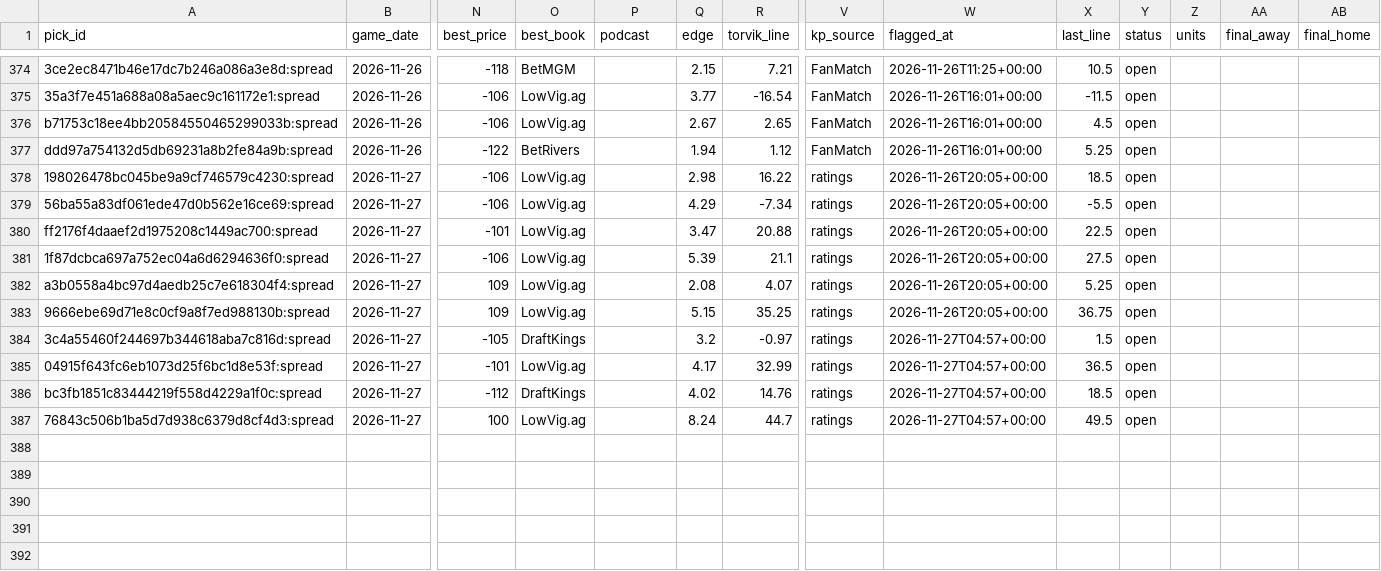
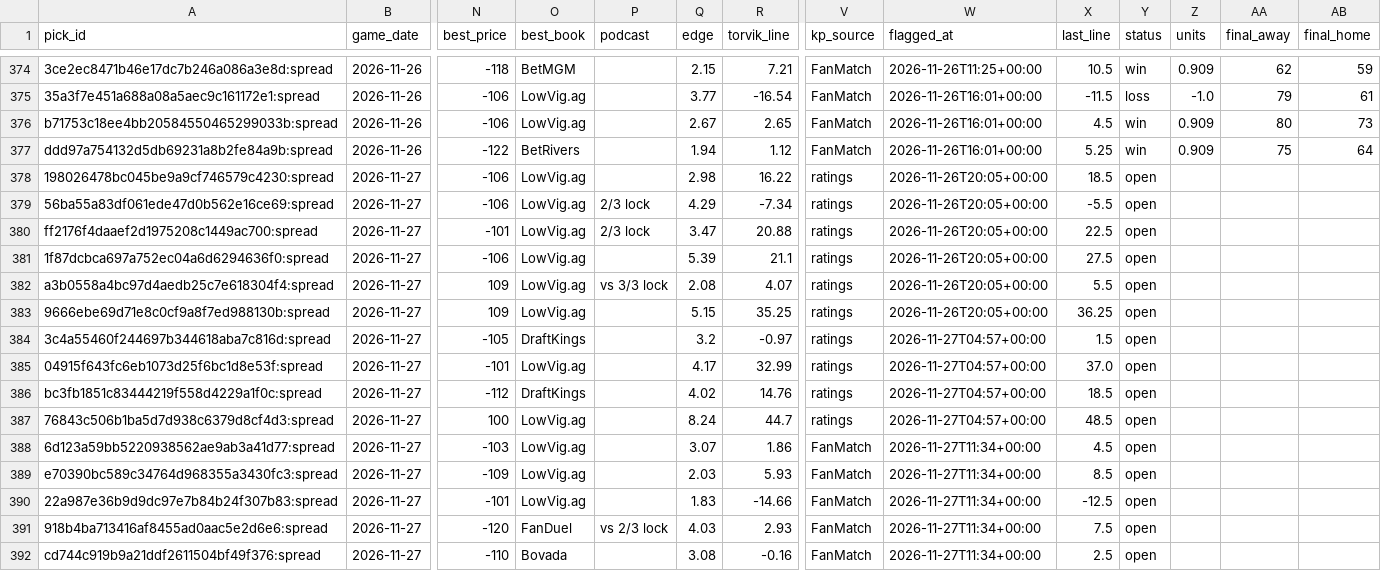
Before and after one commit to wheehawk/CBB_Mispricing, a CSV file: data/picks.csv, drawn as a sheet; only a part is shown, gaps mark what is left out; rows hold the shown columns only; the diff covers the shown part only; the diff names each change by its address in the sheet, - before the commit and + after, or states it on an @@ line.

```diff
--- a/data/picks.csv
+++ b/data/picks.csv
-Y374 (status): open
+Y374 (status): win
-Z374 (units): (empty)
+Z374 (units): 0.909
-AA374 (final_away): (empty)
+AA374 (final_away): 62
-AB374 (final_home): (empty)
+AB374 (final_home): 59
-Y375 (status): open
+Y375 (status): loss
-Z375 (units): (empty)
+Z375 (units): -1.0
-AA375 (final_away): (empty)
+AA375 (final_away): 79
-AB375 (final_home): (empty)
+AB375 (final_home): 61
-Y376:Y377 (status): open
+Y376:Y377 (status): win
-Z376:Z377 (units): (empty)
+Z376:Z377 (units): 0.909
-AA376 (final_away): (empty)
+AA376 (final_away): 80
-AB376 (final_home): (empty)
+AB376 (final_home): 73
-AA377 (final_away): (empty)
+AA377 (final_away): 75
-AB377 (final_home): (empty)
+AB377 (final_home): 64
-P379:P380 (podcast): (empty)
+P379:P380 (podcast): 2/3 lock
-P382 (podcast): (empty)
+P382 (podcast): vs 3/3 lock
-X382 (last_line): 5.25
+X382 (last_line): 5.5
-X383 (last_line): 36.75
+X383 (last_line): 36.25
-X385 (last_line): 36.5
+X385 (last_line): 37.0
-X387 (last_line): 49.5
+X387 (last_line): 48.5
+row 388: 6d123a59bb5220938562ae9ab3a41d77:spread | 2026-11-27 | -103 | LowVig.ag |  | 3.07 | 1.86 | FanMatch | 2026-11-27T11:34+00:00 | 4.5 | open
+row 389: e70390bc589c34764d968355a3430fc3:spread | 2026-11-27 | -109 | LowVig.ag |  | 2.03 | 5.93 | FanMatch | 2026-11-27T11:34+00:00 | 8.5 | open
+row 390: 22a987e36b9d9dc97e7b84b24f307b83:spread | 2026-11-27 | -101 | LowVig.ag |  | 1.83 | -14.66 | FanMatch | 2026-11-27T11:34+00:00 | -12.5 | open
+row 391: 918b4ba713416af8455ad0aac5e2d6e6:spread | 2026-11-27 | -120 | FanDuel | vs 2/3 lock | 4.03 | 2.93 | FanMatch | 2026-11-27T11:34+00:00 | 7.5 | open
+row 392: cd744c919b9a21ddf2611504bf49f376:spread | 2026-11-27 | -110 | Bovada |  | 3.08 | -0.16 | FanMatch | 2026-11-27T11:34+00:00 | 2.5 | open
```
Also changed, not shown: 32 edited cells elsewhere in this file, 4 other files.
